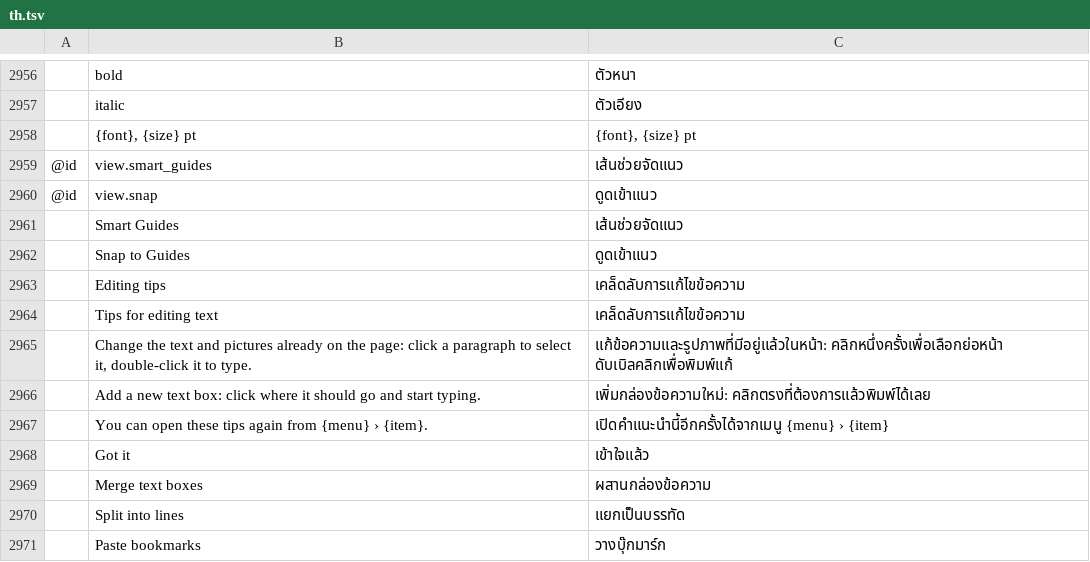
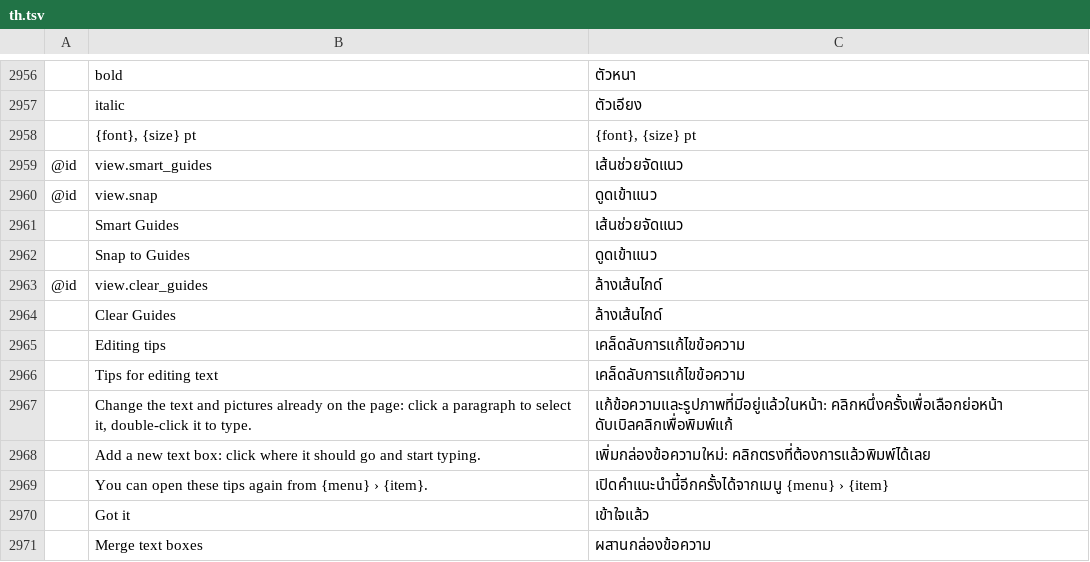
Before and after one commit to mixlnwuu/pdfcraft, a TSV file: crates/ui-egui/src/i18n/th.tsv, drawn as a sheet; only a part is shown, gaps mark what is left out; the shorter side is filled out with more unchanged rows; the diff names each change by its address in the sheet, - before the commit and + after, or states it on an @@ line.

```diff
--- a/crates/ui-egui/src/i18n/th.tsv
+++ b/crates/ui-egui/src/i18n/th.tsv
+row 2963: @id | view.clear_guides | ล้างเส้นไกด์
+row 2964:  | Clear Guides | ล้างเส้นไกด์
```
Also changed, not shown: 17 other files.
